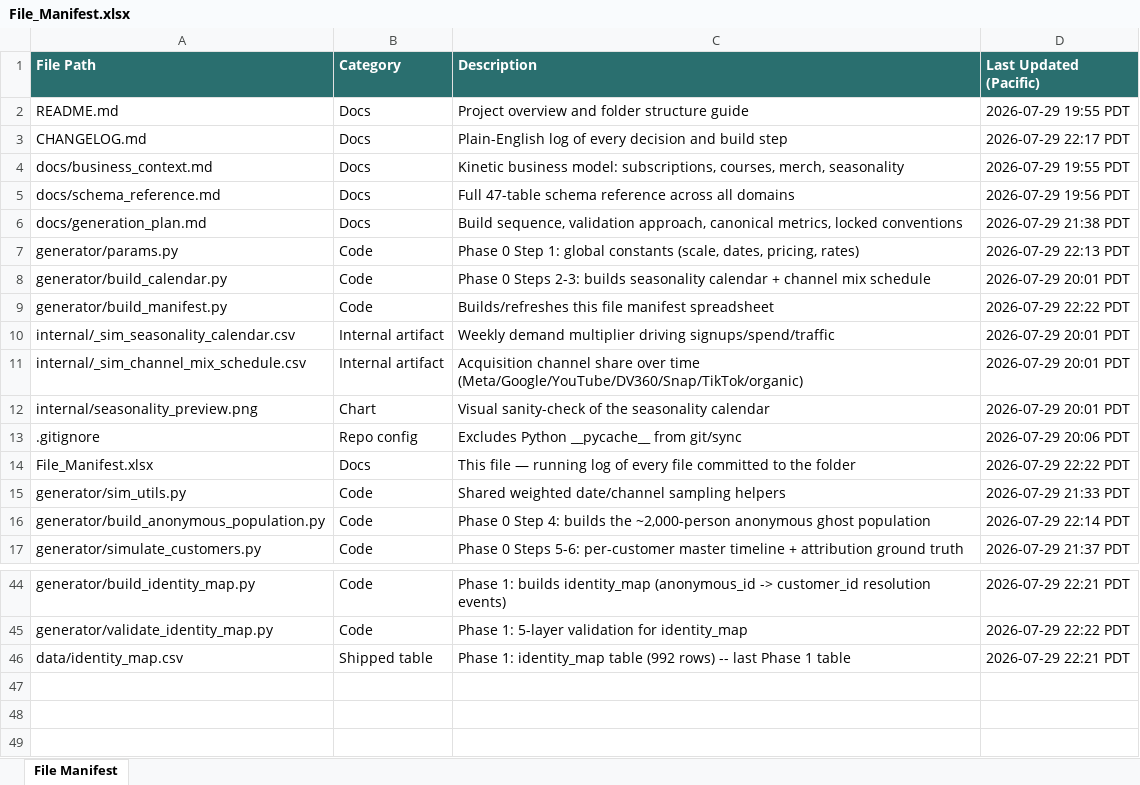
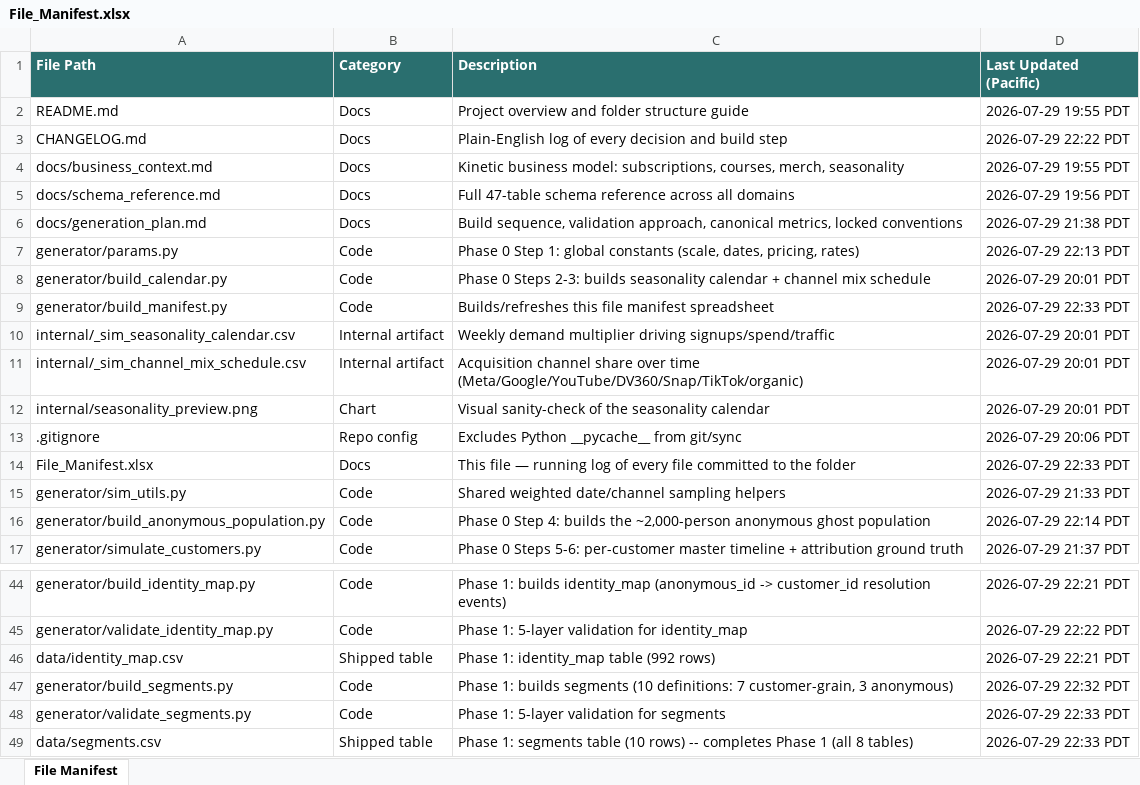
Before and after one commit to bencool85/kinetic-data-project, an Excel workbook: File_Manifest.xlsx, sheet File Manifest, drawn as a sheet; only a part is shown, gaps mark what is left out; values as stored, in another font and other column widths than the file's, no borders; the diff names each change by its address in the sheet, - before the commit and + after, or states it on an @@ line.

```diff
--- a/File_Manifest.xlsx (sheet File Manifest)
+++ b/File_Manifest.xlsx (sheet File Manifest)
-D3 (Last Updated (Pacific)): 2026-07-29 22:17 PDT
+D3 (Last Updated (Pacific)): 2026-07-29 22:22 PDT
-D9 (Last Updated (Pacific)): 2026-07-29 22:22 PDT
+D9 (Last Updated (Pacific)): 2026-07-29 22:33 PDT
-D14 (Last Updated (Pacific)): 2026-07-29 22:22 PDT
+D14 (Last Updated (Pacific)): 2026-07-29 22:33 PDT
-C46 (Description): …(992 rows) -- last Phase 1 table
+C46 (Description): …(992 rows)
+row 47: generator/build_segments.py | Code | Phase 1: builds segments (10 definitions: 7 customer-grain, 3 anonymous) | 2026-07-29 22:32 PDT
+row 48: generator/validate_segments.py | Code | Phase 1: 5-layer validation for segments | 2026-07-29 22:33 PDT
+row 49: data/segments.csv | Shipped table | Phase 1: segments table (10 rows) -- completes Phase 1 (all 8 tables) | 2026-07-29 22:33 PDT
```
Also changed, not shown: 5 other files.
